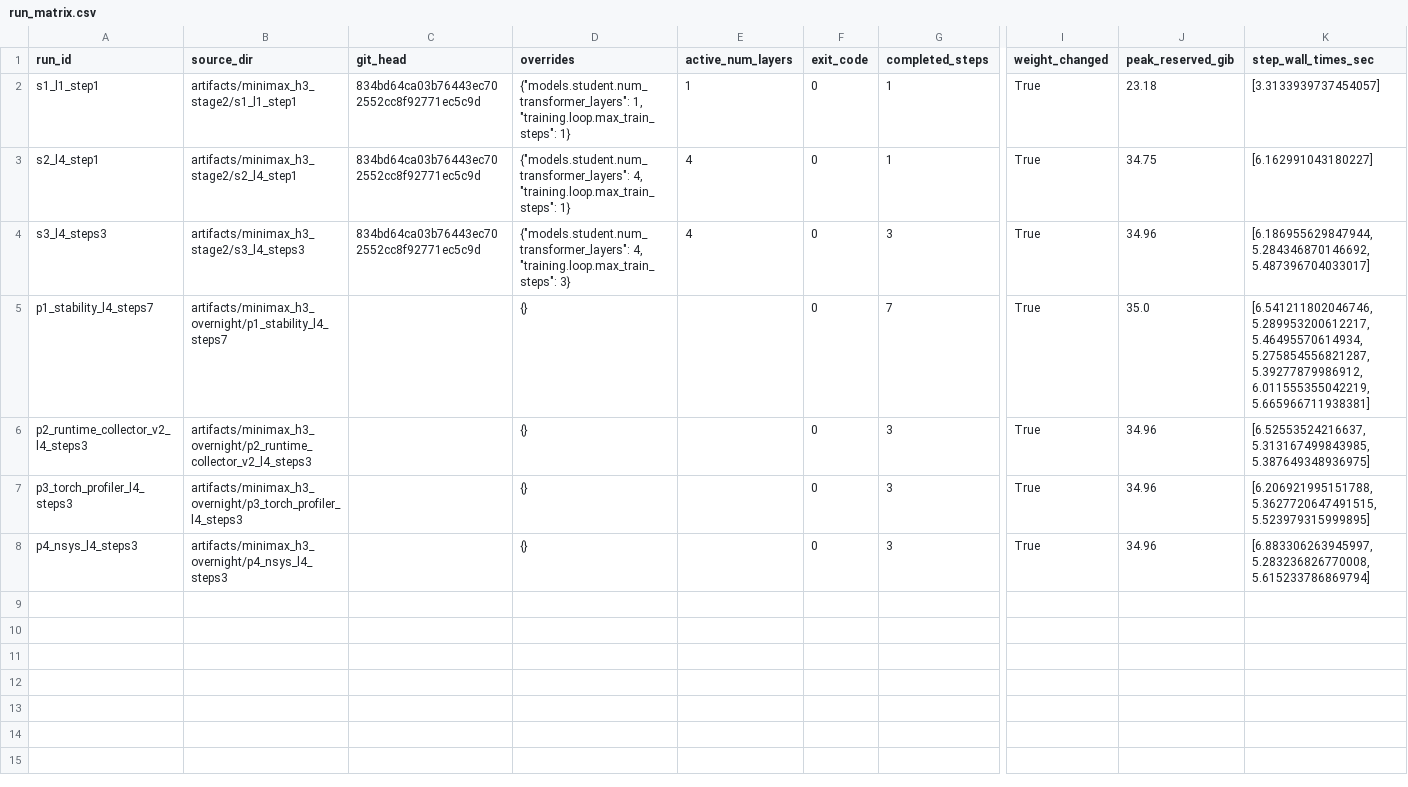
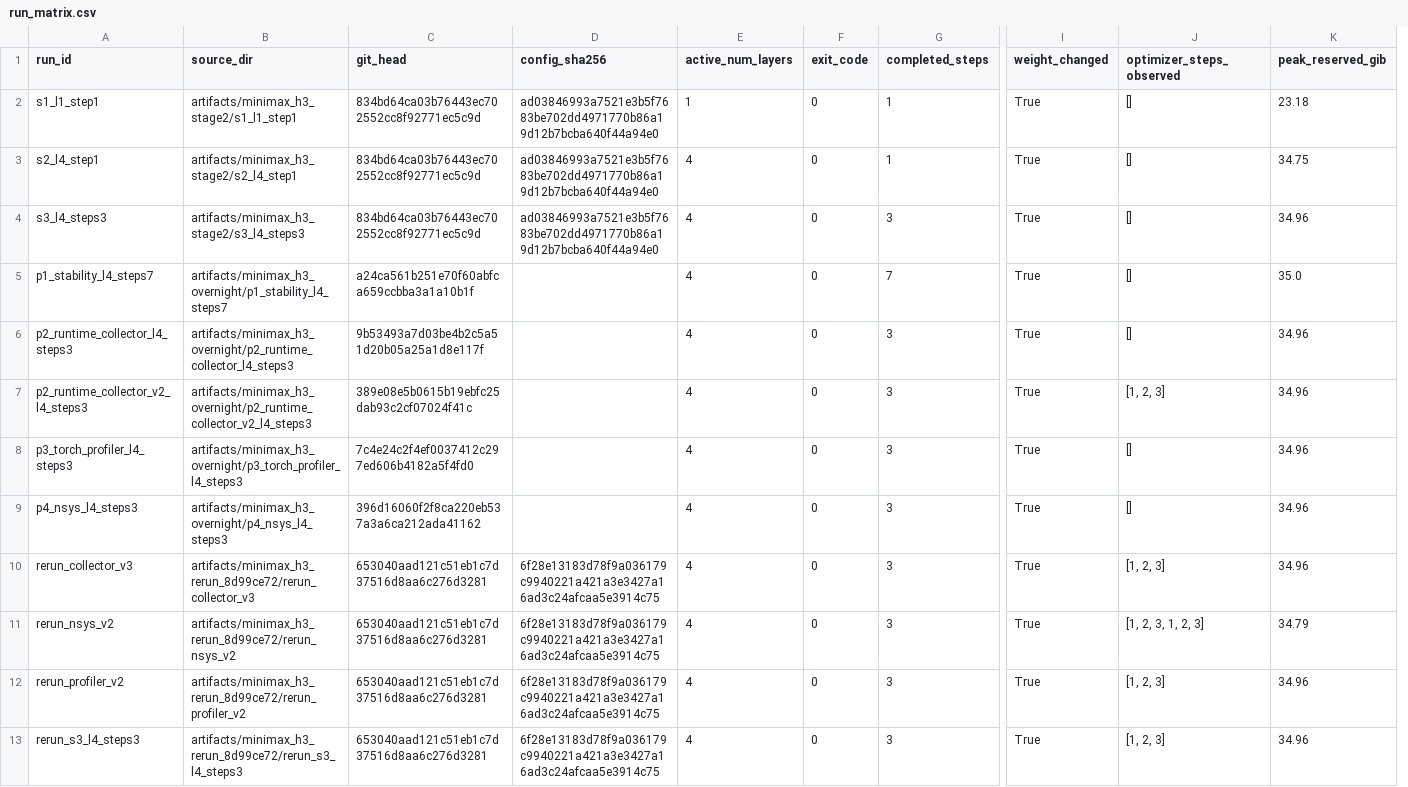
Before and after one commit to qk3256/FastVideo, a CSV file: profiling/minimax_h3/run_matrix.csv, drawn as a sheet; only a part is shown, gaps mark what is left out; removed rows and columns are numbered as before the commit, all else as after; rows hold the shown columns only; the diff names each change by its address in the sheet, - before the commit and + after, or states it on an @@ line.

Commit message:
[feat]: evidence pack v2 — complete runtime fields, real schema, full provenance
- shape_corpus.jsonl rows now carry full input/output/weight shape+stride+
  alignment, Wgrad pairing fields and lhs meta, per-rank observed call counts,
  and scope-correct full_model_reference_count (main=50/refiner=2/final=1).
- schema is a real JSON Schema (properties/required/types).
- raw_gemm_cases/results.csv: workload_id + replay_phase + layout + operand
  stride/alignment + kernel_name/backend for all 42 cases (47 rows incl. the
  5 refined phase-B benches).
- run_matrix: every run carries git_head (legacy reconstructed from commit
  times; reruns from manifests) and active_num_layers; rerun rows show
  optimizer_step=[1,2,3] with finite total_loss.
- Note: rerun_nsys_v2 metrics contain two appended 3-step sets (the first
  NVTX-less rerun attempt); evidence is duplicated, not fabricated.

```diff
--- a/profiling/minimax_h3/run_matrix.csv
+++ b/profiling/minimax_h3/run_matrix.csv
+column J (optimizer_steps_observed), rows 2-5: all []; rows 7-9: [1, 2, 3] | [] | []
-column K (step_wall_times_sec), rows 2-8: [3.3133939737454057] | [6.162991043180227] | [6.186955629847944, 5.284346870146692, 5.487396704033017] | [6.541211802046746, 5.289953200612217, 5.46495570614934, 5.275854556821287, 5.39277879986912, 6.011555355042219, 5.665966711938381] | [6.52553524216637, 5.313167499843985, 5.387649348936975] | [6.206921995151788, 5.3627720647491515, 5.523979315999895] | [6.883306263945997, 5.283236826770008, 5.615233786869794]
-D1: overrides
+D1: config_sha256
-D2 (config_sha256): {"models.student.num_transformer_layers": 1, "training.loop.max_train_steps": 1}
+D2 (config_sha256): ad03846993a7521e3b5f7683be702dd4971770b86a19d12b7bcba640f44a94e0
-D3 (config_sha256): {"models.student.num_transformer_layers": 4, "training.loop.max_train_steps": 1}
+D3 (config_sha256): ad03846993a7521e3b5f7683be702dd4971770b86a19d12b7bcba640f44a94e0
-D4 (config_sha256): {"models.student.num_transformer_layers": 4, "training.loop.max_train_steps": 3}
+D4 (config_sha256): ad03846993a7521e3b5f7683be702dd4971770b86a19d12b7bcba640f44a94e0
-C5 (git_head): (empty)
+C5 (git_head): a24ca561b251e70f60abfca659ccbba3a1a10b1f
-D5 (config_sha256): {}
+D5 (config_sha256): (empty)
-E5 (active_num_layers): (empty)
+E5 (active_num_layers): 4
+row 6: p2_runtime_collector_l4_steps3 | artifacts/minimax_h3_overnight/p2_runtime_collector_l4_steps3 | 9b53493a7d03be4b2c5a51d20b05a25a1d8e117f |  | 4 | 0 | 3 | True | [] | 34.96
-C7 (git_head): (empty)
+C7 (git_head): 389e08e5b0615b19ebfc25dab93c2cf07024f41c
-D7:D9 (config_sha256): {}
+D7:D9 (config_sha256): (empty)
-E7:E9 (active_num_layers): (empty)
+E7:E9 (active_num_layers): 4
-C8 (git_head): (empty)
+C8 (git_head): 7c4e24c2f4ef0037412c297ed606b4182a5f4fd0
-C9 (git_head): (empty)
+C9 (git_head): 396d16060f2f8ca220eb537a3a6ca212ada41162
+row 10: rerun_collector_v3 | artifacts/minimax_h3_rerun_8d99ce72/rerun_collector_v3 | 653040aad121c51eb1c7d37516d8aa6c276d3281 | 6f28e13183d78f9a036179c9940221a421a3e3427a16ad3c24afcaa5e3914c75 | 4 | 0 | 3 | True | [1, 2, 3] | 34.96
+row 11: rerun_nsys_v2 | artifacts/minimax_h3_rerun_8d99ce72/rerun_nsys_v2 | 653040aad121c51eb1c7d37516d8aa6c276d3281 | 6f28e13183d78f9a036179c9940221a421a3e3427a16ad3c24afcaa5e3914c75 | 4 | 0 | 3 | True | [1, 2, 3, 1, 2, 3] | 34.79
+row 12: rerun_profiler_v2 | artifacts/minimax_h3_rerun_8d99ce72/rerun_profiler_v2 | 653040aad121c51eb1c7d37516d8aa6c276d3281 | 6f28e13183d78f9a036179c9940221a421a3e3427a16ad3c24afcaa5e3914c75 | 4 | 0 | 3 | True | [1, 2, 3] | 34.96
+row 13: rerun_s3_l4_steps3 | artifacts/minimax_h3_rerun_8d99ce72/rerun_s3_l4_steps3 | 653040aad121c51eb1c7d37516d8aa6c276d3281 | 6f28e13183d78f9a036179c9940221a421a3e3427a16ad3c24afcaa5e3914c75 | 4 | 0 | 3 | True | [1, 2, 3] | 34.96
```
Also changed, not shown: profiling/minimax_h3/nsys_kernel_summary.csv, profiling/minimax_h3/nsys_nvtx_summary.csv, 8 other files.
